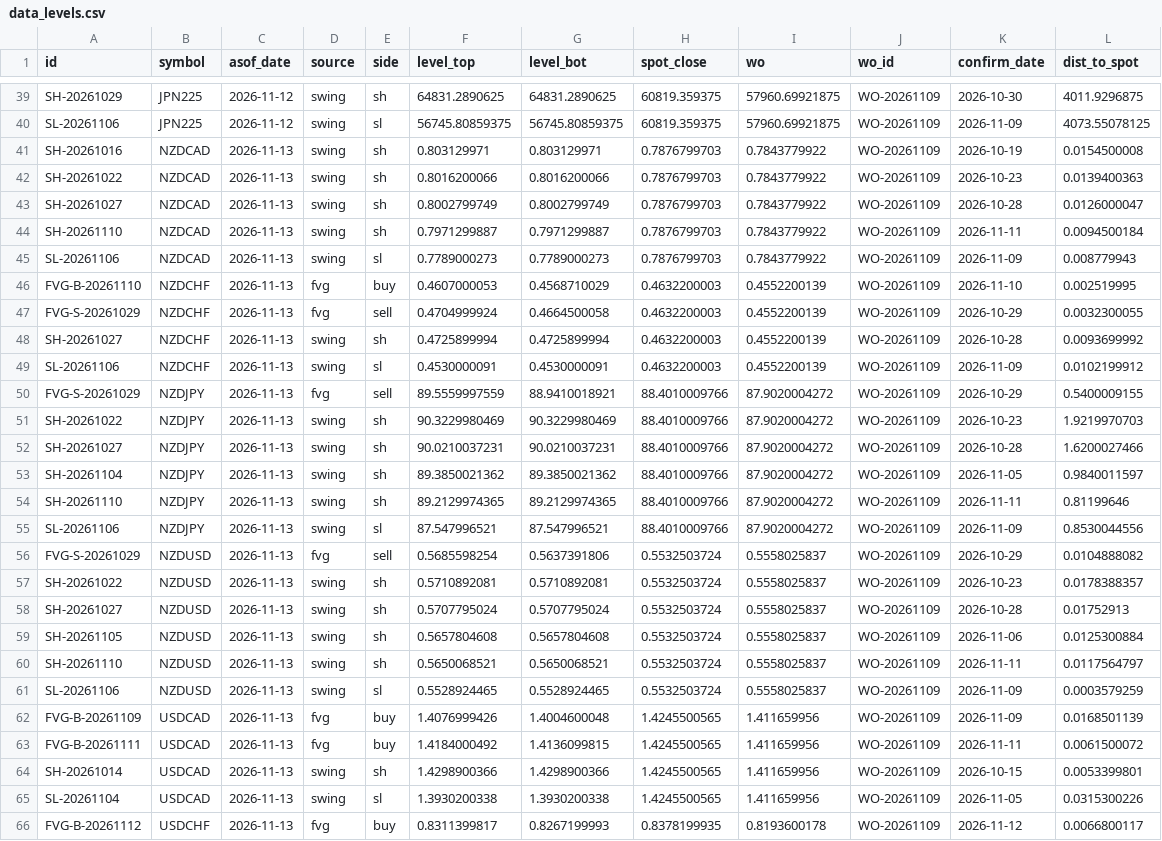
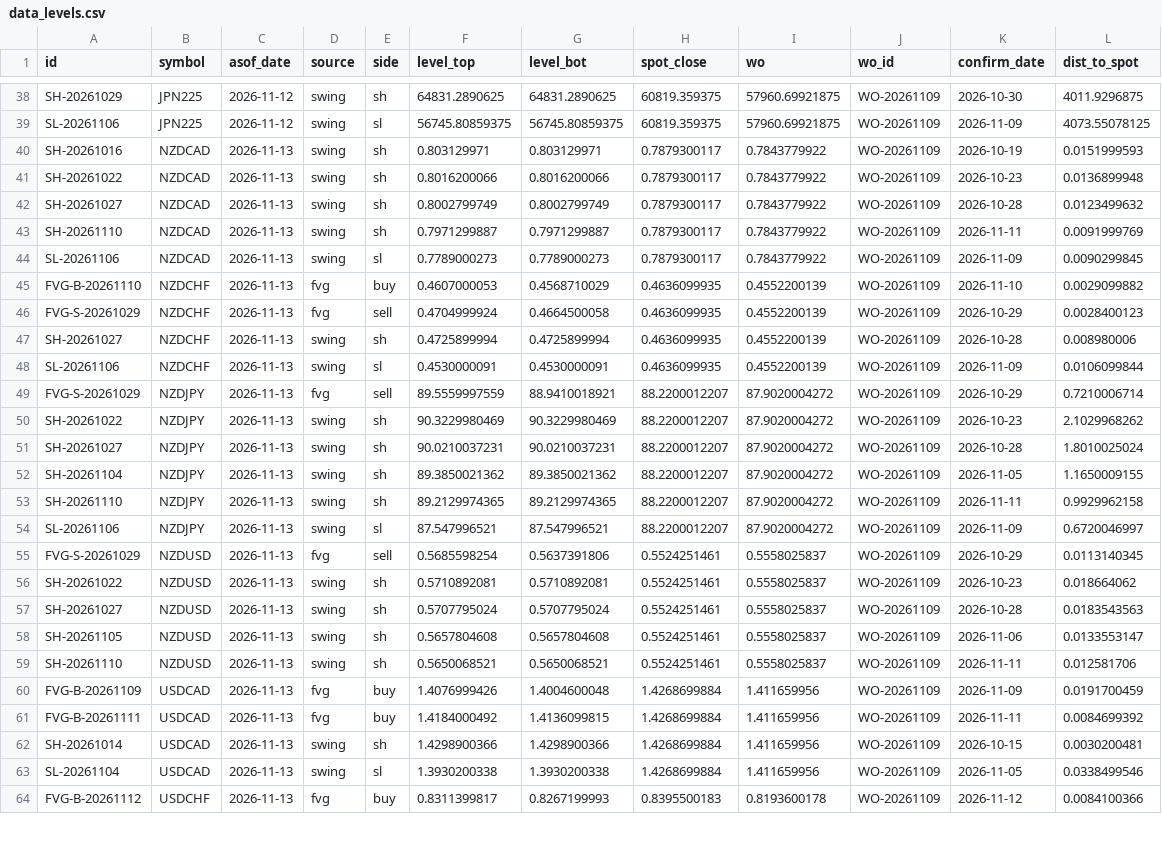
Before and after one commit to keenewong-ai/xauusd-bounce-live, a CSV file: data_levels.csv, drawn as a sheet; only a part is shown, gaps mark what is left out; removed rows and columns are numbered as before the commit, all else as after; the diff covers the shown part only; the diff names each change by its address in the sheet, - before the commit and + after, or states it on an @@ line.

```diff
--- a/data_levels.csv
+++ b/data_levels.csv
-H40:H44 (spot_close): 0.7876799703
+H40:H44 (spot_close): 0.7879300117
-L40 (dist_to_spot): 0.0154500008
+L40 (dist_to_spot): 0.0151999593
-L41 (dist_to_spot): 0.0139400363
+L41 (dist_to_spot): 0.0136899948
-L42 (dist_to_spot): 0.0126000047
+L42 (dist_to_spot): 0.0123499632
-L43 (dist_to_spot): 0.0094500184
+L43 (dist_to_spot): 0.0091999769
-L44 (dist_to_spot): 0.008779943
+L44 (dist_to_spot): 0.0090299845
-H45:H48 (spot_close): 0.4632200003
+H45:H48 (spot_close): 0.4636099935
-L45 (dist_to_spot): 0.002519995
+L45 (dist_to_spot): 0.0029099882
-L46 (dist_to_spot): 0.0032300055
+L46 (dist_to_spot): 0.0028400123
-L47 (dist_to_spot): 0.0093699992
+L47 (dist_to_spot): 0.008980006
-L48 (dist_to_spot): 0.0102199912
+L48 (dist_to_spot): 0.0106099844
-H49:H54 (spot_close): 88.4010009766
+H49:H54 (spot_close): 88.2200012207
-L49 (dist_to_spot): 0.5400009155
+L49 (dist_to_spot): 0.7210006714
-L50 (dist_to_spot): 1.9219970703
+L50 (dist_to_spot): 2.1029968262
-L51 (dist_to_spot): 1.6200027466
+L51 (dist_to_spot): 1.8010025024
-L52 (dist_to_spot): 0.9840011597
+L52 (dist_to_spot): 1.1650009155
-L53 (dist_to_spot): 0.81199646
+L53 (dist_to_spot): 0.9929962158
-L54 (dist_to_spot): 0.8530044556
+L54 (dist_to_spot): 0.6720046997
-H55:H59 (spot_close): 0.5532503724
+H55:H59 (spot_close): 0.5524251461
-L55 (dist_to_spot): 0.0104888082
+L55 (dist_to_spot): 0.0113140345
-L56 (dist_to_spot): 0.0178388357
+L56 (dist_to_spot): 0.018664062
-L57 (dist_to_spot): 0.01752913
+L57 (dist_to_spot): 0.0183543563
-L58 (dist_to_spot): 0.0125300884
+L58 (dist_to_spot): 0.0133553147
-L59 (dist_to_spot): 0.0117564797
+L59 (dist_to_spot): 0.012581706
-row 61: SL-20261106 | NZDUSD | 2026-11-13 | swing | sl | 0.5528924465 | 0.5528924465 | 0.5532503724 | 0.5558025837 | WO-20261109 | 2026-11-09 | 0.0003579259
-H60:H63 (spot_close): 1.4245500565
+H60:H63 (spot_close): 1.4268699884
-L60 (dist_to_spot): 0.0168501139
+L60 (dist_to_spot): 0.0191700459
-L61 (dist_to_spot): 0.0061500072
+L61 (dist_to_spot): 0.0084699392
-L62 (dist_to_spot): 0.0053399801
+L62 (dist_to_spot): 0.0030200481
-L63 (dist_to_spot): 0.0315300226
+L63 (dist_to_spot): 0.0338499546
-H64 (spot_close): 0.8378199935
+H64 (spot_close): 0.8395500183
-L64 (dist_to_spot): 0.0066800117
+L64 (dist_to_spot): 0.0084100366
```
Also changed, not shown: 2 removed rows and 85 edited cells elsewhere in this file, data_hist.csv, 2 other files.
